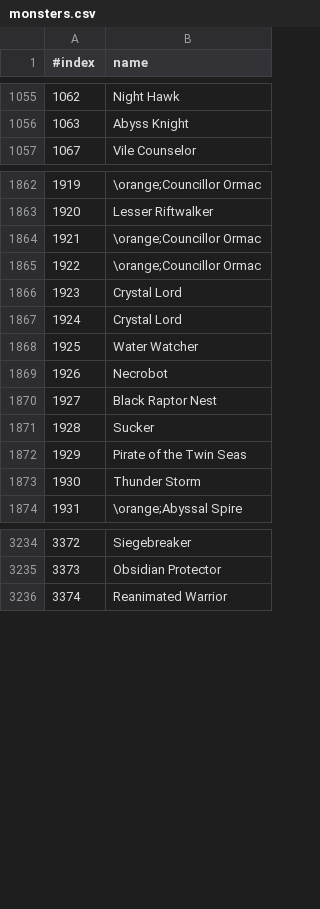
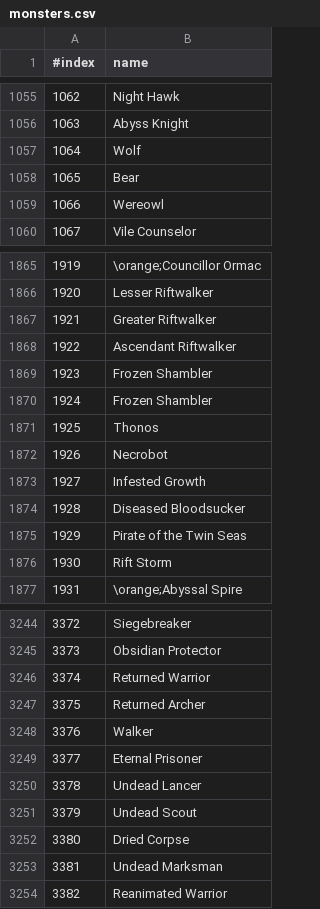
Before and after one commit to kambala-decapitator/MedianXLOfflineTools, a CSV file: utils/txt_parser/generated/en/monsters.csv, drawn as a sheet; only a part is shown, gaps mark what is left out; addresses are those after the commit; the diff covers the shown part only; the diff names each change by its address in the sheet, - before the commit and + after, or states it on an @@ line.

```diff
--- a/utils/txt_parser/generated/en/monsters.csv
+++ b/utils/txt_parser/generated/en/monsters.csv
+row 1057: 1064 | Wolf
+row 1058: 1065 | Bear
+row 1059: 1066 | Wereowl
-B1867 (name): \orange;Councillor Ormac
+B1867 (name): Greater Riftwalker
-B1868 (name): \orange;Councillor Ormac
+B1868 (name): Ascendant Riftwalker
-B1869:B1870 (name): Crystal Lord
+B1869:B1870 (name): Frozen Shambler
-B1871 (name): Water Watcher
+B1871 (name): Thonos
-B1873 (name): Black Raptor Nest
+B1873 (name): Infested Growth
-B1874 (name): Sucker
+B1874 (name): Diseased Bloodsucker
-B1876 (name): Thunder Storm
+B1876 (name): Rift Storm
@@ column A (#index) renumbered between rows 1883 and 3261 @@
+row 3246: 3374 | Returned Warrior
+row 3247: 3375 | Returned Archer
+row 3248: 3376 | Walker
+row 3249: 3377 | Eternal Prisoner
+row 3250: 3378 | Undead Lancer
+row 3251: 3379 | Undead Scout
+row 3252: 3380 | Dried Corpse
+row 3253: 3381 | Undead Marksman
```
Also changed, not shown: 52 added rows, 1 removed row, 4 moved rows and 10 edited cells elsewhere in this file, utils/txt_parser/generated/en/items.csv, utils/txt_parser/generated/en/skills.csv, 33 other files.
